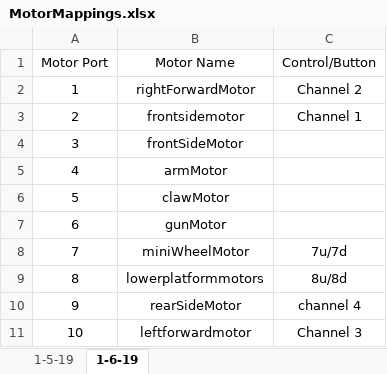
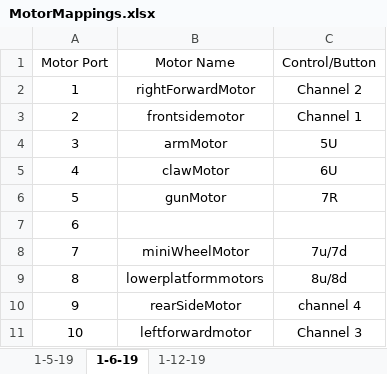
Before and after one commit to bblmo/turning-point-2018, an Excel workbook: MotorMappings.xlsx, sheet 1-6-19, drawn as a sheet; values as stored, in another font and other column widths than the file's, no borders; the diff names each change by its address in the sheet, - before the commit and + after, or states it on an @@ line.

```diff
--- a/MotorMappings.xlsx (sheet 1-6-19)
+++ b/MotorMappings.xlsx (sheet 1-6-19)
+sheet tab: 1-12-19
-B4 (Motor Name): frontSideMotor
+B4 (Motor Name): armMotor
-C4 (Control/Button): (empty)
+C4 (Control/Button): 5U
-B5 (Motor Name): armMotor
+B5 (Motor Name): clawMotor
-C5 (Control/Button): (empty)
+C5 (Control/Button): 6U
-B6 (Motor Name): clawMotor
+B6 (Motor Name): gunMotor
-C6 (Control/Button): (empty)
+C6 (Control/Button): 7R
-B7 (Motor Name): gunMotor
+B7 (Motor Name): (empty)
```
Also changed, not shown: 2 other files.
